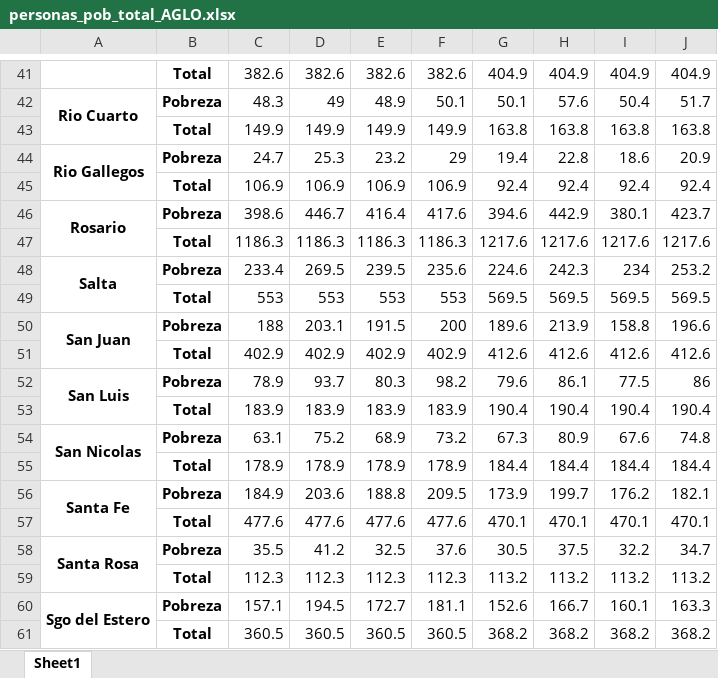
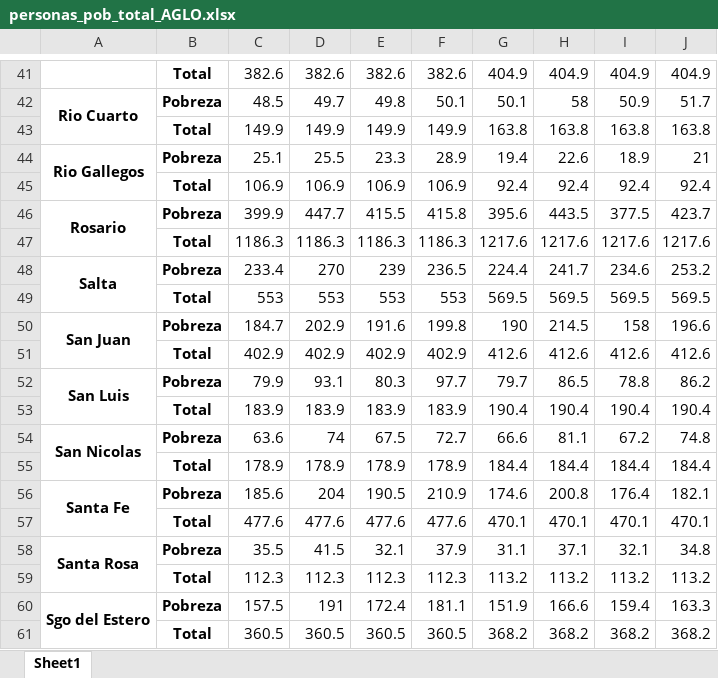
Before and after one commit to matuteiglesias/indice-pobreza-UBA, an Excel workbook: notebooks/personas_pob_total_AGLO.xlsx, sheet Sheet1, drawn as a sheet; only a part is shown, gaps mark what is left out; values as stored, in another font and other column widths than the file's, no borders; removed rows and columns are numbered as before the commit, all else as after; the diff covers the shown part only; the diff names each change by its address in the sheet, - before the commit and + after, or states it on an @@ line.

```diff
--- a/notebooks/personas_pob_total_AGLO.xlsx (sheet Sheet1)
+++ b/notebooks/personas_pob_total_AGLO.xlsx (sheet Sheet1)
-C42: 48.3
+C42: 48.5
-D42: 49
+D42: 49.7
-E42: 48.9
+E42: 49.8
-H42: 57.6
+H42: 58
-I42: 50.4
+I42: 50.9
-row 44: Rio Gallegos | Pobreza | 24.7 | 25.3 | 23.2 | 29 | 19.4 | 22.8 | 18.6 | 20.9
+row 44: Rio Gallegos | Pobreza | 25.1 | 25.5 | 23.3 | 28.9 | 19.4 | 22.6 | 18.9 | 21
-row 46: Rosario | Pobreza | 398.6 | 446.7 | 416.4 | 417.6 | 394.6 | 442.9 | 380.1 | 423.7
+row 46: Rosario | Pobreza | 399.9 | 447.7 | 415.5 | 415.8 | 395.6 | 443.5 | 377.5 | 423.7
-D48: 269.5
+D48: 270
-E48: 239.5
+E48: 239
-F48: 235.6
+F48: 236.5
-G48: 224.6
+G48: 224.4
-H48: 242.3
+H48: 241.7
-I48: 234
+I48: 234.6
-row 50: San Juan | Pobreza | 188 | 203.1 | 191.5 | 200 | 189.6 | 213.9 | 158.8 | 196.6
+row 50: San Juan | Pobreza | 184.7 | 202.9 | 191.6 | 199.8 | 190 | 214.5 | 158 | 196.6
-row 52: San Luis | Pobreza | 78.9 | 93.7 | 80.3 | 98.2 | 79.6 | 86.1 | 77.5 | 86
+row 52: San Luis | Pobreza | 79.9 | 93.1 | 80.3 | 97.7 | 79.7 | 86.5 | 78.8 | 86.2
-row 54: San Nicolas | Pobreza | 63.1 | 75.2 | 68.9 | 73.2 | 67.3 | 80.9 | 67.6 | 74.8
+row 54: San Nicolas | Pobreza | 63.6 | 74 | 67.5 | 72.7 | 66.6 | 81.1 | 67.2 | 74.8
-row 56: Santa Fe | Pobreza | 184.9 | 203.6 | 188.8 | 209.5 | 173.9 | 199.7 | 176.2 | 182.1
+row 56: Santa Fe | Pobreza | 185.6 | 204 | 190.5 | 210.9 | 174.6 | 200.8 | 176.4 | 182.1
-D58: 41.2
+D58: 41.5
-E58: 32.5
+E58: 32.1
-F58: 37.6
+F58: 37.9
-G58: 30.5
+G58: 31.1
-H58: 37.5
+H58: 37.1
-I58: 32.2
+I58: 32.1
-J58: 34.7
+J58: 34.8
-row 60: Sgo del Estero | Pobreza | 157.1 | 194.5 | 172.7 | 181.1 | 152.6 | 166.7 | 160.1 | 163.3
+row 60: Sgo del Estero | Pobreza | 157.5 | 191 | 172.4 | 181.1 | 151.9 | 166.6 | 159.4 | 163.3
```
Also changed, not shown: 20 added rows, 20 removed rows and 14 edited cells elsewhere in this sheet, notebooks/personas_pob_total_CONDACT-CAT_OCUP-CAT_INAC.xlsx, notebooks/personas_pob_total_NOMPROV-CONDACT-CAT_OCUP-CAT_INAC.xlsx, 48 other files.
